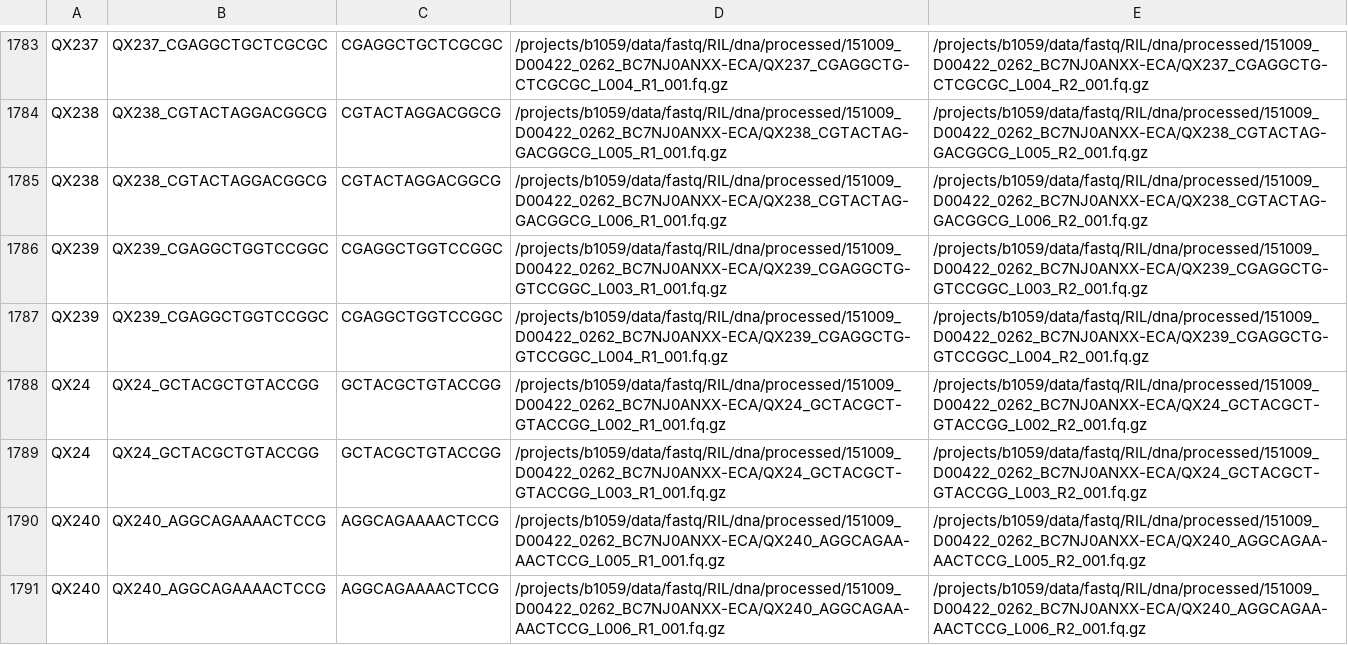
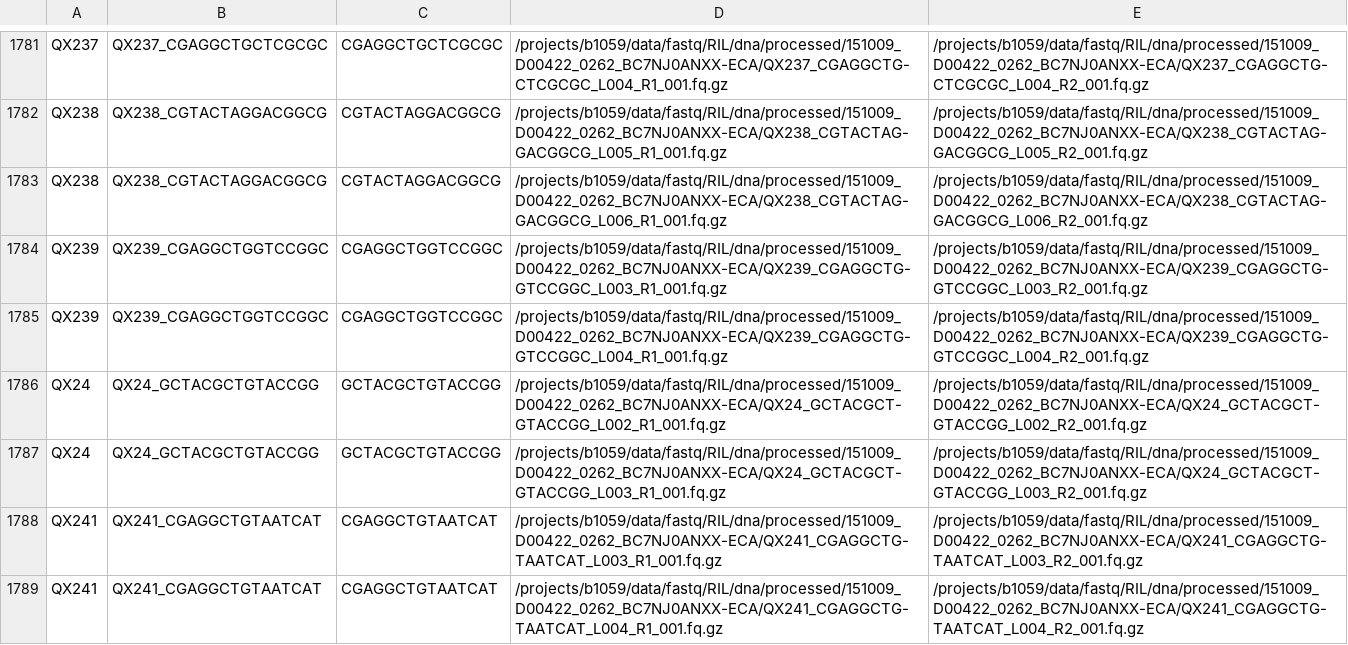
Before and after one commit to AndersenLab/ril-nf, a TSV file: fq_ril_sheet.tsv, drawn as a sheet; only a part is shown, gaps mark what is left out; the shorter side is filled out with more unchanged rows; the diff covers the shown part only.

Commit message:
remove contaminated strains/sample swaps: QX78, QX36, QX160, QX72, QX240

```diff
--- a/fq_ril_sheet.tsv
+++ b/fq_ril_sheet.tsv
@@ -1789,3 +1787 @@ QX24	QX24_GCTACGCTGTACCGG	GCTACGCTGTACCGG	/projects/b1059/data/fastq/RIL/dna/pro
 QX24	QX24_GCTACGCTGTACCGG	GCTACGCTGTACCGG	/projects/b1059/data/fastq/RIL/dna/processed/151009_D00422_0262_BC7NJ0ANXX-ECA/QX24_GCTACGCT-GTACCGG_L003_R1_001.fq.gz	/projects/b1059/data/fastq/RIL/dna/processed/151009_D00422_0262_BC7NJ0ANXX-ECA/QX24_GCTACGCT-GTACCGG_L003_R2_001.fq.gz
-QX240	QX240_AGGCAGAAAACTCCG	AGGCAGAAAACTCCG	/projects/b1059/data/fastq/RIL/dna/processed/151009_D00422_0262_BC7NJ0ANXX-ECA/QX240_AGGCAGAA-AACTCCG_L005_R1_001.fq.gz	/projects/b1059/data/fastq/RIL/dna/processed/151009_D00422_0262_BC7NJ0ANXX-ECA/QX240_AGGCAGAA-AACTCCG_L005_R2_001.fq.gz
-QX240	QX240_AGGCAGAAAACTCCG	AGGCAGAAAACTCCG	/projects/b1059/data/fastq/RIL/dna/processed/151009_D00422_0262_BC7NJ0ANXX-ECA/QX240_AGGCAGAA-AACTCCG_L006_R1_001.fq.gz	/projects/b1059/data/fastq/RIL/dna/processed/151009_D00422_0262_BC7NJ0ANXX-ECA/QX240_AGGCAGAA-AACTCCG_L006_R2_001.fq.gz
```
Also changed, not shown: 11 removed rows elsewhere in this file.
